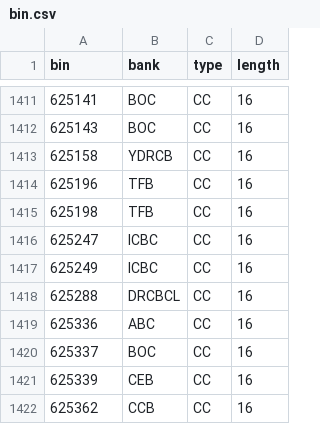
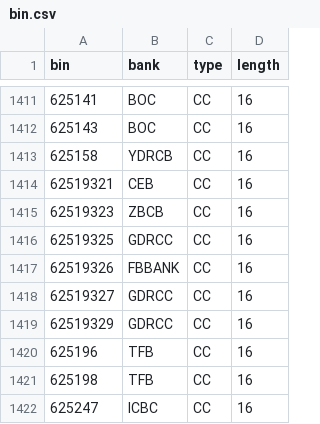
Before and after one commit to hexindai/bcbc, a CSV file: data/bin.csv, drawn as a sheet; only a part is shown, gaps mark what is left out; the shorter side is filled out with more unchanged rows; the diff names each change by its address in the sheet, - before the commit and + after, or states it on an @@ line.

```diff
--- a/data/bin.csv
+++ b/data/bin.csv
+row 1414: 62519321 | CEB | CC | 16
+row 1415: 62519323 | ZBCB | CC | 16
+row 1416: 62519325 | GDRCC | CC | 16
+row 1417: 62519326 | FBBANK | CC | 16
+row 1418: 62519327 | GDRCC | CC | 16
+row 1419: 62519329 | GDRCC | CC | 16
```
Also changed, not shown: data/name.csv.
